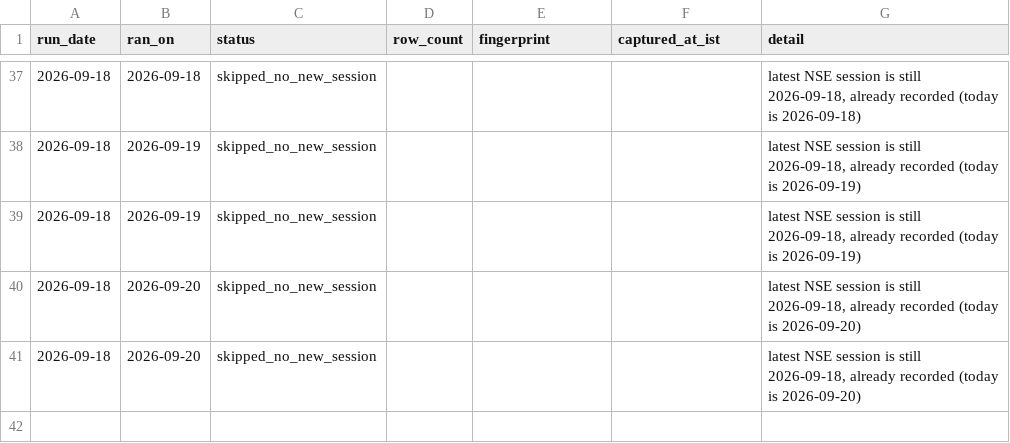
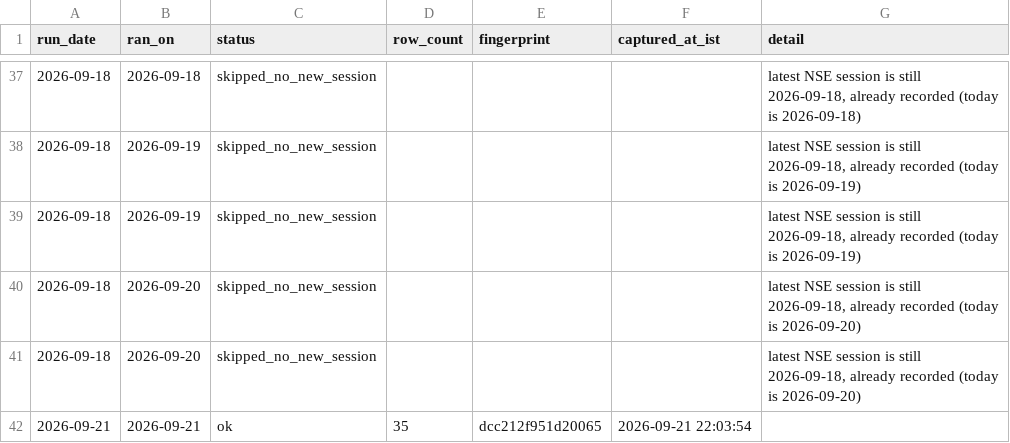
Before and after one commit to singhabhay2511/screener-tracker, a CSV file: data/runs.csv, drawn as a sheet; only a part is shown, gaps mark what is left out; the diff names each change by its address in the sheet, - before the commit and + after, or states it on an @@ line.

```diff
--- a/data/runs.csv
+++ b/data/runs.csv
+row 42: 2026-09-21 | 2026-09-21 | ok | 35 | dcc212f951d20065 | 2026-09-21 22:03:54
```
Also changed, not shown: 3 other files.
